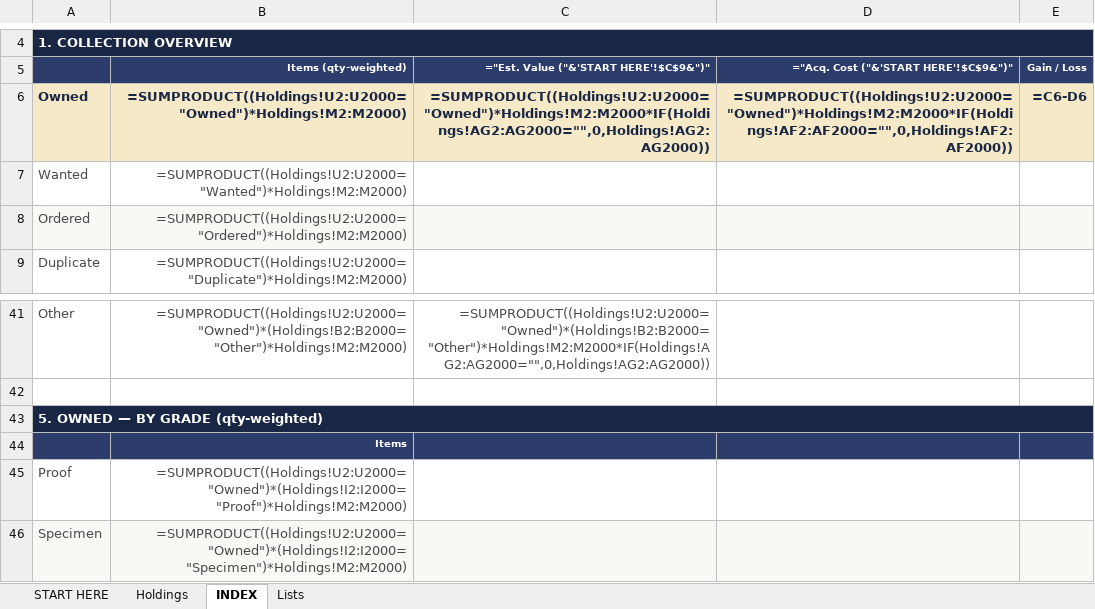
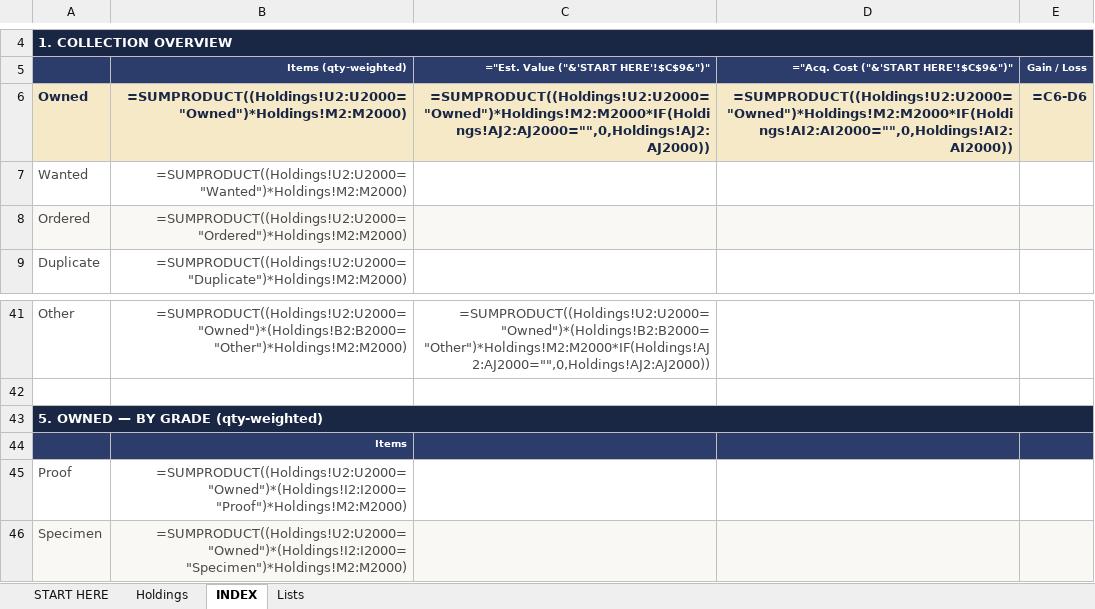
Before and after one commit to sparkerkevscoins/collectors-little-helper, an Excel workbook: CLH_Catalogue.xlsx, sheet INDEX, drawn as a sheet; only a part is shown, gaps mark what is left out; values as stored, in another font and other column widths than the file's, no borders; formulas without a stored value are shown as written; conditional formats not drawn; the diff covers the shown part only; the diff names each change by its address in the sheet, - before the commit and + after, or states it on an @@ line.

```diff
--- a/CLH_Catalogue.xlsx (sheet INDEX)
+++ b/CLH_Catalogue.xlsx (sheet INDEX)
-C6: =SUMPRODUCT((Holdings!U2:U2000="Owned")*Holdings!M2:M2000*IF(Holdings!AG2:AG2000="",0,Holdings!AG2:AG2000))
+C6: =SUMPRODUCT((Holdings!U2:U2000="Owned")*Holdings!M2:M2000*IF(Holdings!AJ2:AJ2000="",0,Holdings!AJ2:AJ2000))
-D6: =SUMPRODUCT((Holdings!U2:U2000="Owned")*Holdings!M2:M2000*IF(Holdings!AF2:AF2000="",0,Holdings!AF2:AF2000))
+D6: =SUMPRODUCT((Holdings!U2:U2000="Owned")*Holdings!M2:M2000*IF(Holdings!AI2:AI2000="",0,Holdings!AI2:AI2000))
-C41: =SUMPRODUCT((Holdings!U2:U2000="Owned")*(Holdings!B2:B2000="Other")*Holdings!M2:M2000*IF(Holdings!AG2:AG2000="",0,Holdings!AG2:AG2000))
+C41: =SUMPRODUCT((Holdings!U2:U2000="Owned")*(Holdings!B2:B2000="Other")*Holdings!M2:M2000*IF(Holdings!AJ2:AJ2000="",0,Holdings!AJ2:AJ2000))
```
Also changed, not shown: 22 edited cells elsewhere in this sheet, sheet Lists, sheet Holdings, sheet START HERE, hidden cells, 4 other files.
